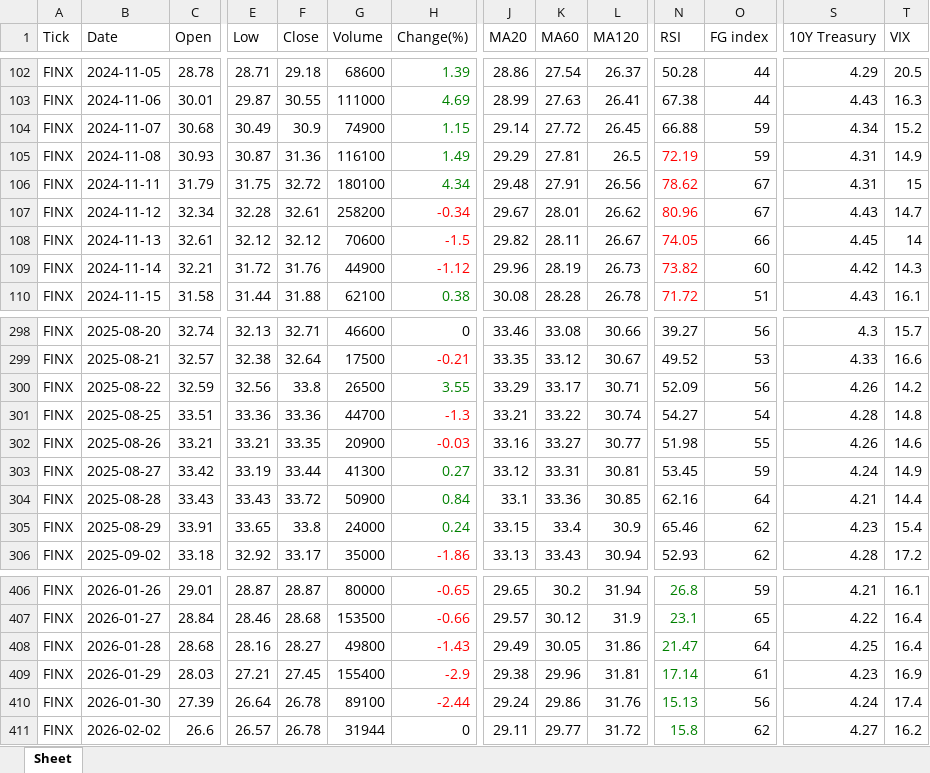
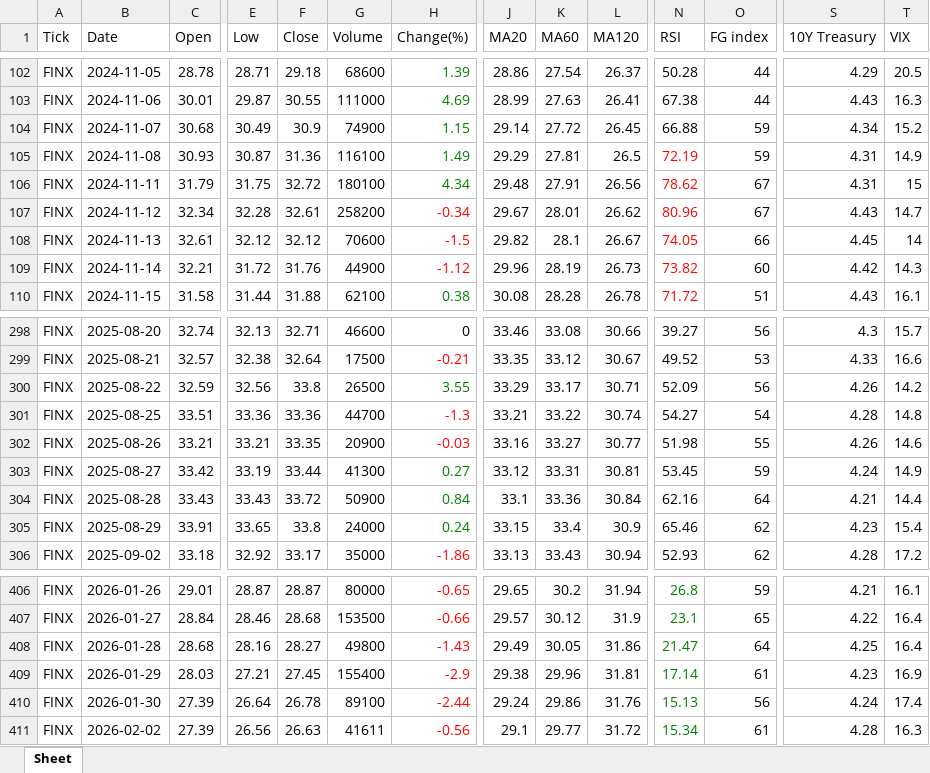
Before and after one commit to jangjb1204-sys/my-python-bot, an Excel workbook: US_stock/FINX_table.xlsx, sheet Sheet, drawn as a sheet; only a part is shown, gaps mark what is left out; values as stored, in another font and other column widths than the file's, no borders; the diff covers the shown part only; the diff names each change by its address in the sheet, - before the commit and + after, or states it on an @@ line.

```diff
--- a/US_stock/FINX_table.xlsx (sheet Sheet)
+++ b/US_stock/FINX_table.xlsx (sheet Sheet)
-K108 (MA60): 28.11
+K108 (MA60): 28.1
-L304 (MA120): 30.85
+L304 (MA120): 30.84
-C411 (Open): 26.6
+C411 (Open): 27.39
-E411 (Low): 26.57
+E411 (Low): 26.56
-F411 (Close): 26.78
+F411 (Close): 26.63
-G411 (Volume): 31944
+G411 (Volume): 41611
-H411 (Change(%)): 0
+H411 (Change(%)): -0.56
-H411 text colour: black
+H411 text colour: #FF0000
-J411 (MA20): 29.11
+J411 (MA20): 29.1
-N411 (RSI): 15.8
+N411 (RSI): 15.34
-O411 (FG index): 62
+O411 (FG index): 61
-S411 (10Y Treasury): 4.27
+S411 (10Y Treasury): 4.28
-T411 (VIX): 16.2
+T411 (VIX): 16.3
```
Also changed, not shown: 2 edited cells elsewhere in this sheet, US_stock/GOLD_table.xlsx, US_stock/QLD_table.xlsx, 33 other files.
